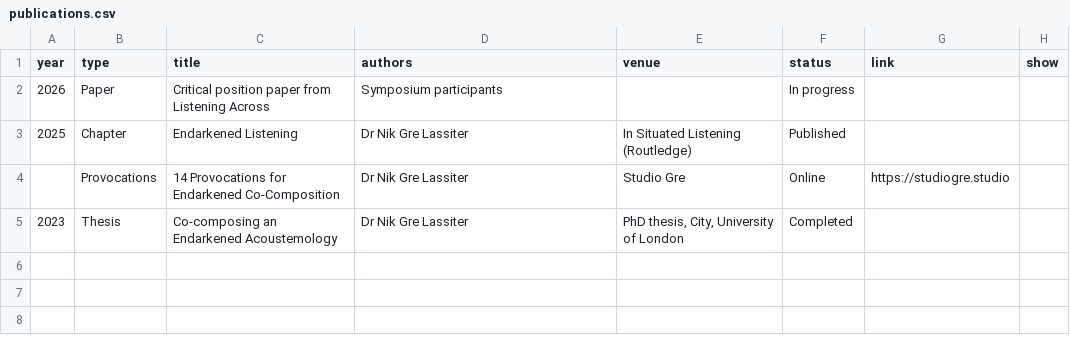
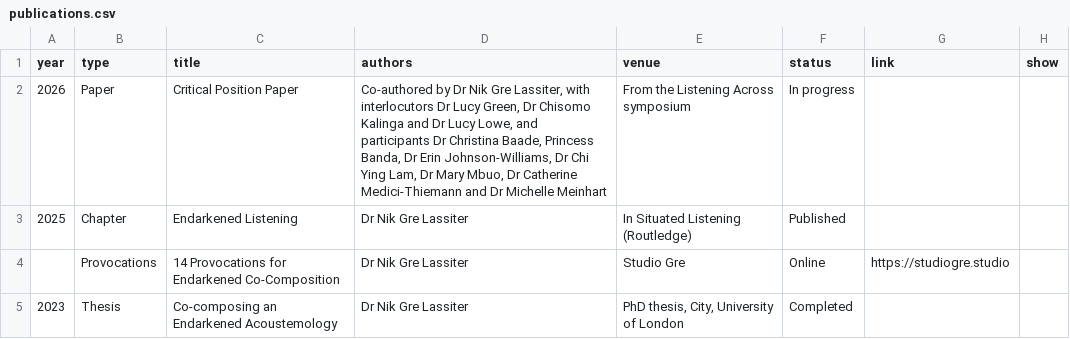
Before and after one commit to NGL-cpu/ECthreads, a CSV file: data/publications.csv, drawn as a sheet.

```diff
--- a/data/publications.csv
+++ b/data/publications.csv
@@ -1,3 +1,3 @@
 year,type,title,authors,venue,status,link,show
-2026,Paper,Critical position paper from Listening Across,Symposium participants,,In progress,,
+2026,Paper,Critical Position Paper,"Co-authored by Dr Nik Gre Lassiter, with interlocutors Dr Lucy Green, Dr Chisomo Kalinga and Dr Lucy Lowe, and participants Dr Christina Baade, Princess Banda, Dr Erin Johnson-Williams, Dr Chi Ying Lam, Dr Mary Mbuo, Dr Catherine Medici-Thiemann and Dr Michelle Meinhart",From the Listening Across symposium,In progress,,
 2025,Chapter,Endarkened Listening,Dr Nik Gre Lassiter,In Situated Listening (Routledge),Published,,
```
